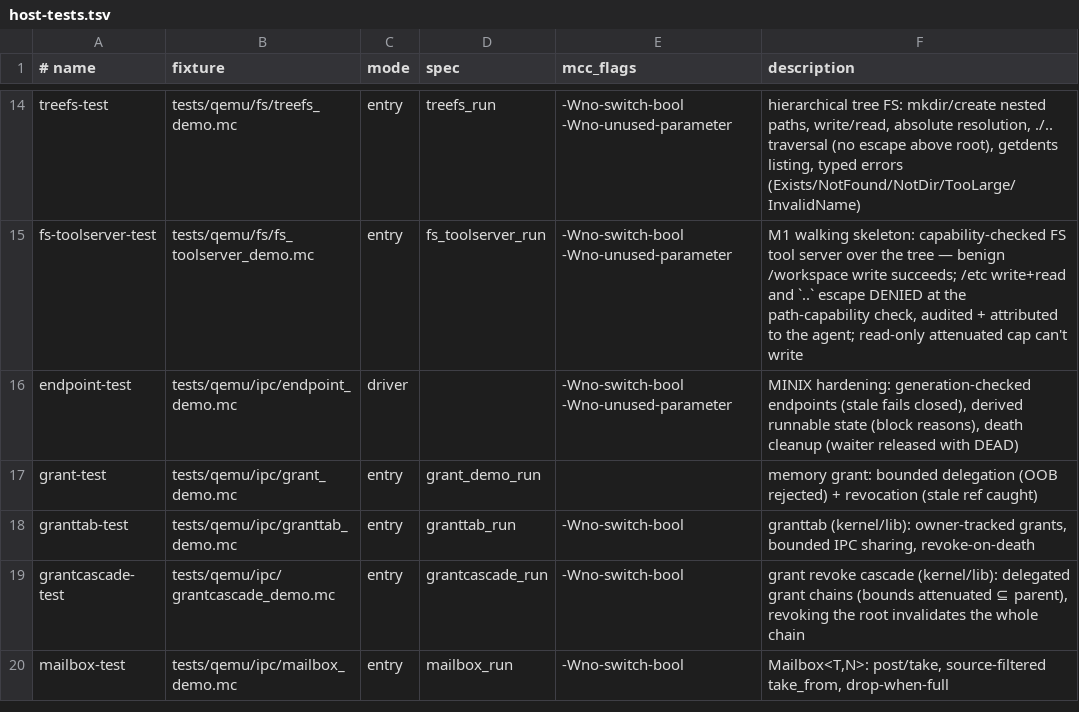
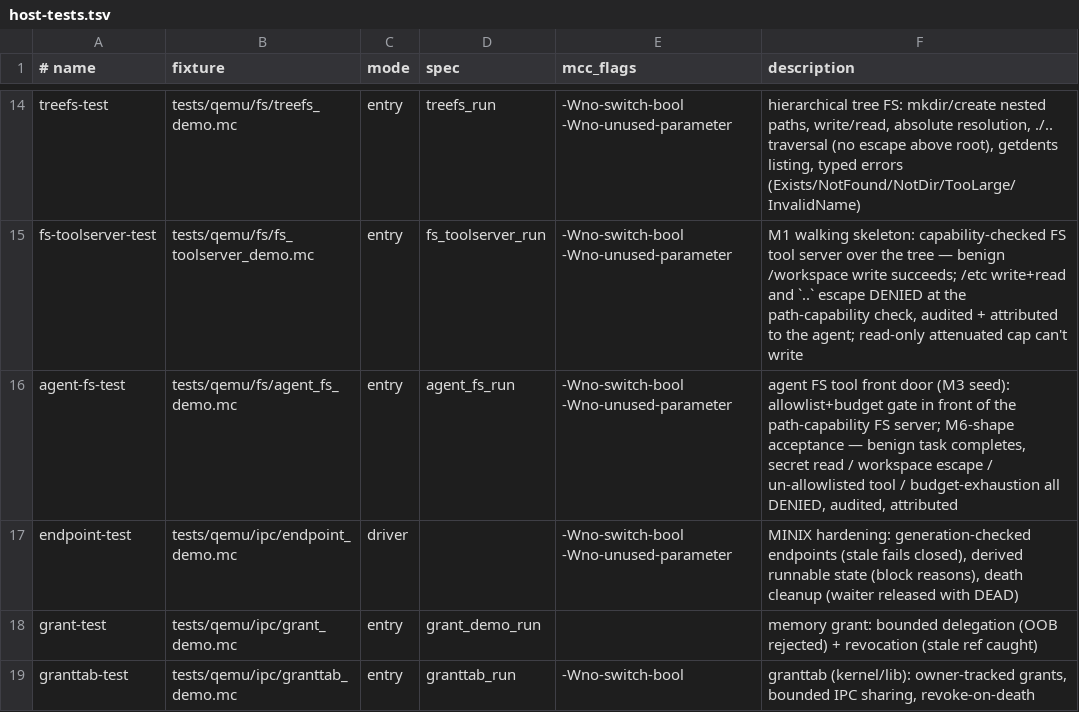
Before and after one commit to Haofei/modern-c, a TSV file: tools/lib/host-tests.tsv, drawn as a sheet; only a part is shown, gaps mark what is left out; the shorter side is filled out with more unchanged rows; the diff names each change by its address in the sheet, - before the commit and + after, or states it on an @@ line.

```diff
--- a/tools/lib/host-tests.tsv
+++ b/tools/lib/host-tests.tsv
+row 16: agent-fs-test | tests/qemu/fs/agent_fs_demo.mc | entry | agent_fs_run | -Wno-switch-bool -Wno-unused-parameter | agent FS tool front door (M3 seed): allowlist+budget gate in front of the path-capability FS server; M6-shape acceptance — benign task completes, secret read / workspace escape / un-allowlisted tool / budget-exhaustion all DENIED, audited, attributed
```
Also changed, not shown: 3 other files.
